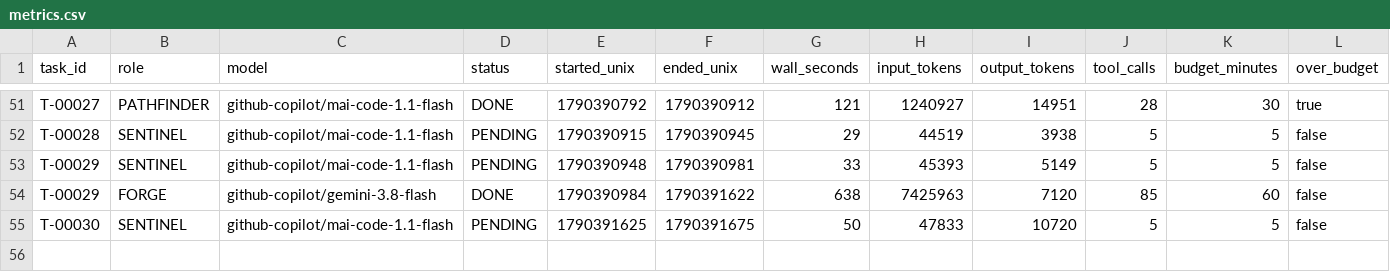
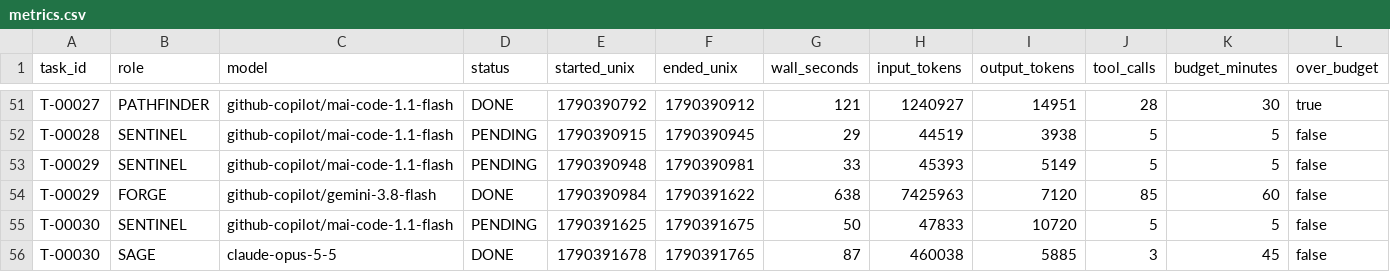
Before and after one commit to 4SAnalyticsnModelling/ecosys-modernization, a CSV file: .agent/metrics.csv, drawn as a sheet; only a part is shown, gaps mark what is left out; rows hold the shown columns only; the diff names each change by its address in the sheet, - before the commit and + after, or states it on an @@ line.

Commit message:
swarm: T-00030 DONE COLLECTED
Automated cycle commit by swarm_wrapper.py (decision D8). 6 path(s).

```diff
--- a/.agent/metrics.csv
+++ b/.agent/metrics.csv
+row 56: T-00030 | SAGE | claude-opus-5-5 | DONE | 1790391678 | 1790391765 | 87 | 460038 | 5885 | 3 | 45 | false
```
Also changed, not shown: 5 other files.
